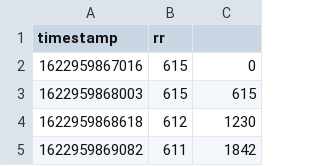
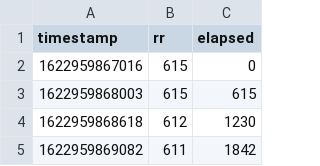
Before and after one commit to IanPeake/FatMaxxer, a CSV file: sample-logs/FatMaxOptimiser.20210606_161059.rr.csv, drawn as a sheet; only a part is shown.

Commit message:
Update FatMaxOptimiser.20210606_161059.rr.csv

```diff
--- a/sample-logs/FatMaxOptimiser.20210606_161059.rr.csv
+++ b/sample-logs/FatMaxOptimiser.20210606_161059.rr.csv
@@ -1,2 +1,2 @@
-timestamp,rr
+timestamp,rr,elapsed
 1622959867016,615,0
```
